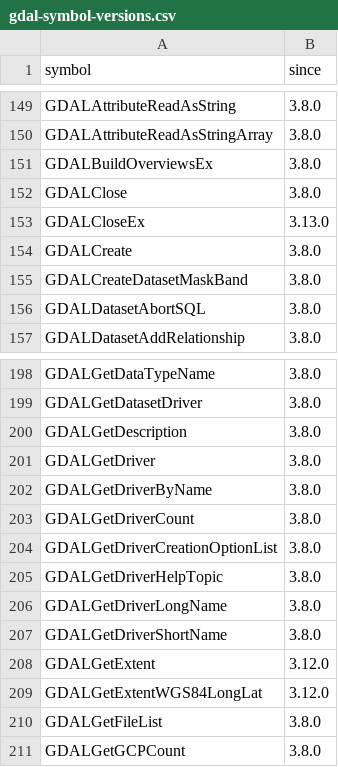
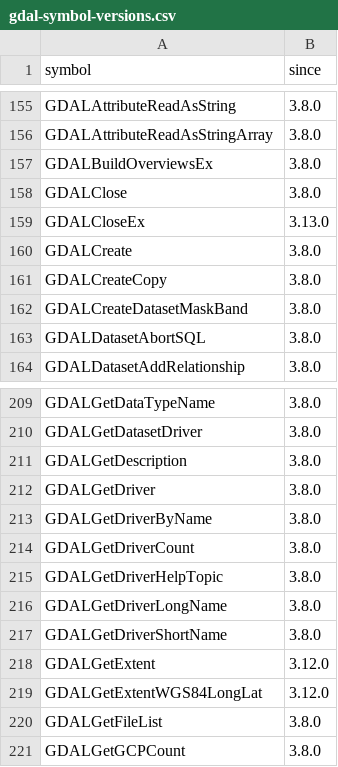
Before and after one commit to rgdal-dev/GDAL7, a CSV file: data-raw/gdal-symbol-versions.csv, drawn as a sheet; only a part is shown, gaps mark what is left out; the diff covers the shown part only.

```diff
--- a/data-raw/gdal-symbol-versions.csv
+++ b/data-raw/gdal-symbol-versions.csv
@@ -154,2 +160,3 @@ GDALCloseEx,3.13.0
 GDALCreate,3.8.0
+GDALCreateCopy,3.8.0
 GDALCreateDatasetMaskBand,3.8.0
@@ -203,3 +214,2 @@ GDALGetDriverByName,3.8.0
 GDALGetDriverCount,3.8.0
-GDALGetDriverCreationOptionList,3.8.0
 GDALGetDriverHelpTopic,3.8.0
```
Also changed, not shown: 31 added rows elsewhere in this file, 46 other files.
